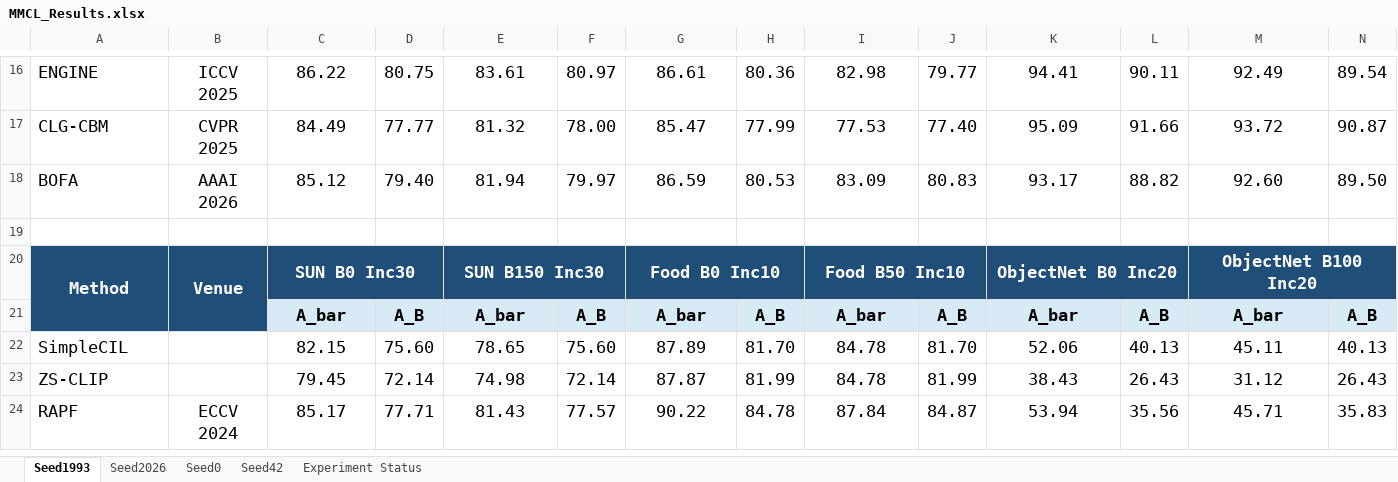
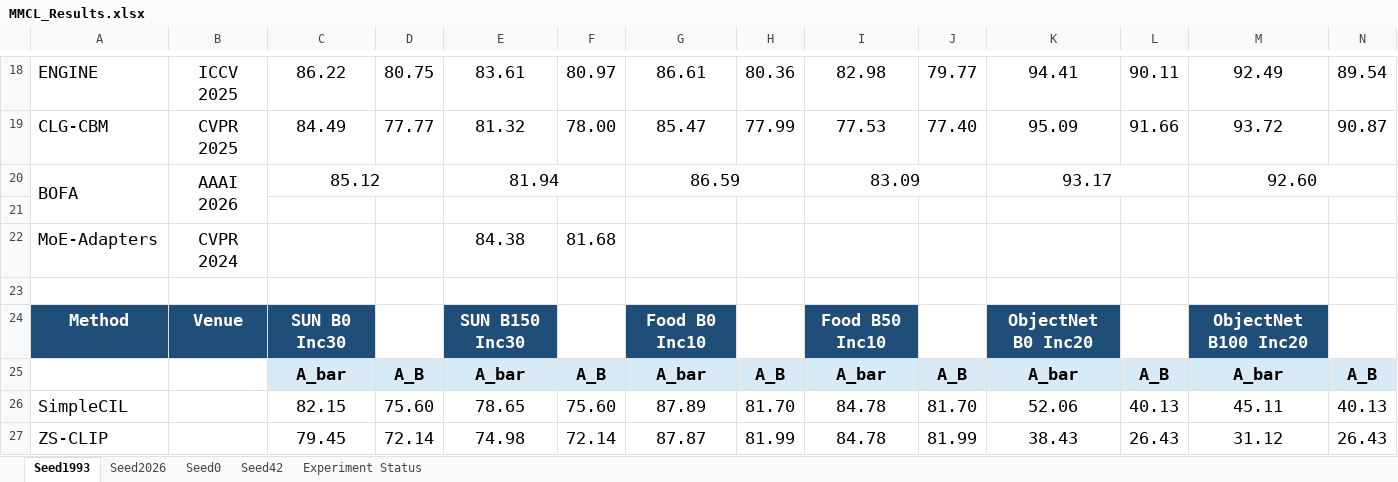
Before and after one commit to Geeks-Z/Awesome-MMCIL, an Excel workbook: MMCL_Results.xlsx, sheet Seed1993, drawn as a sheet; only a part is shown, gaps mark what is left out; the shorter side is filled out with more unchanged rows; values as stored, in another font and other column widths than the file's, no borders; removed rows and columns are numbered as before the commit, all else as after; the diff covers the shown part only; the diff names each change by its address in the sheet, - before the commit and + after, or states it on an @@ line.

```diff
--- a/MMCL_Results.xlsx (sheet Seed1993)
+++ b/MMCL_Results.xlsx (sheet Seed1993)
+A20:A21 merged
+B20:B21 merged
+C20:D20 merged
-D20: 79.40
+D20: (empty)
+E20:F20 merged
-F20: 79.97
+F20: (empty)
+G20:H20 merged
-H20: 80.53
+H20: (empty)
+I20:J20 merged
-J20: 80.83
+J20: (empty)
+K20:L20 merged
-L20: 88.82
+L20: (empty)
+M20:N20 merged
-N20: 89.50
+N20: (empty)
+row 21: (empty)
+row 22: MoE-Adapters | CVPR 2024 |  |  | 84.38 | 81.68
-A20:A21 merged
-B20:B21 merged
-C20:D20 merged
-D24 fill: #1F4E78
+D24 fill: none
-E20:F20 merged
-F24 fill: #1F4E78
+F24 fill: none
-G20:H20 merged
-H24 fill: #1F4E78
+H24 fill: none
-I20:J20 merged
-J24 fill: #1F4E78
+J24 fill: none
-K20:L20 merged
-L24 fill: #1F4E78
+L24 fill: none
-M20:N20 merged
-N24 fill: #1F4E78
+N24 fill: none
```
Also changed, not shown: 2 added rows, cell formats and merged cells elsewhere in this sheet, sheet Seed2026, sheet Seed42, sheet Seed0, sheet Experiment Status.
